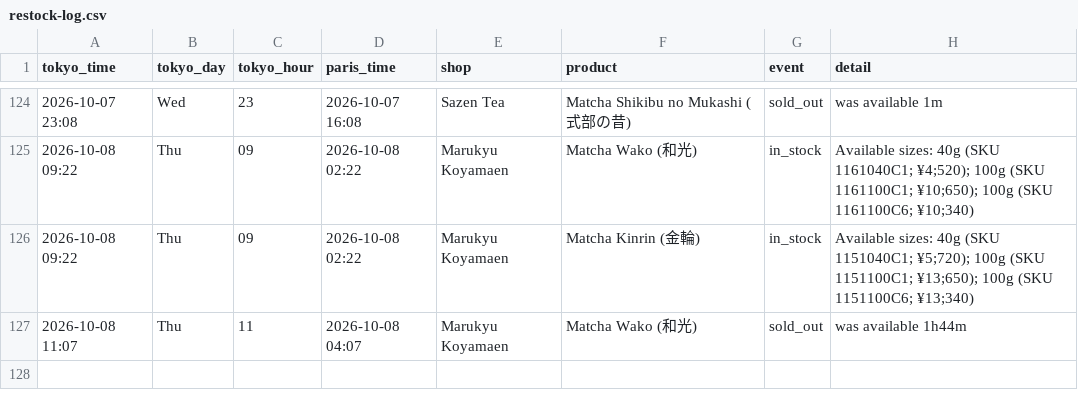
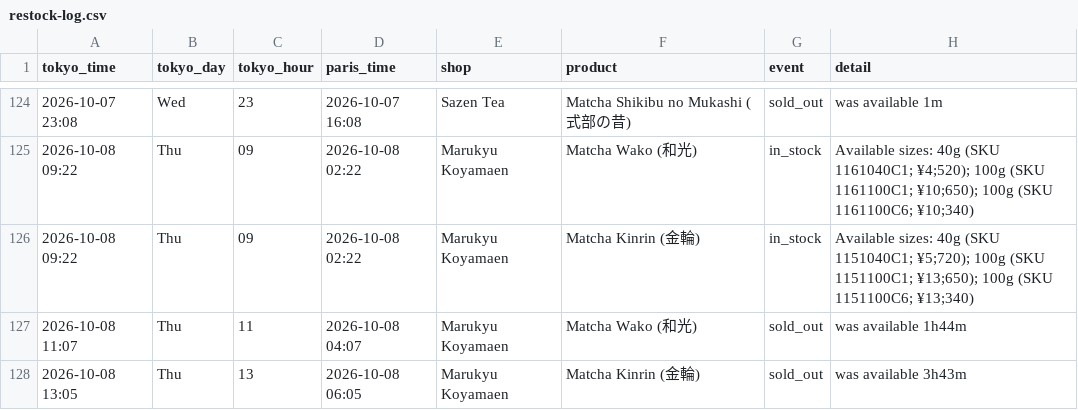
Before and after one commit to matcha-watch/matcha-watch, a CSV file: restock-log.csv, drawn as a sheet; only a part is shown, gaps mark what is left out; the diff names each change by its address in the sheet, - before the commit and + after, or states it on an @@ line.

```diff
--- a/restock-log.csv
+++ b/restock-log.csv
+row 128: 2026-10-08 13:05 | Thu | 13 | 2026-10-08 06:05 | Marukyu Koyamaen | Matcha Kinrin (金輪) | sold_out | was available 3h43m
```
Also changed, not shown: 2 other files.
